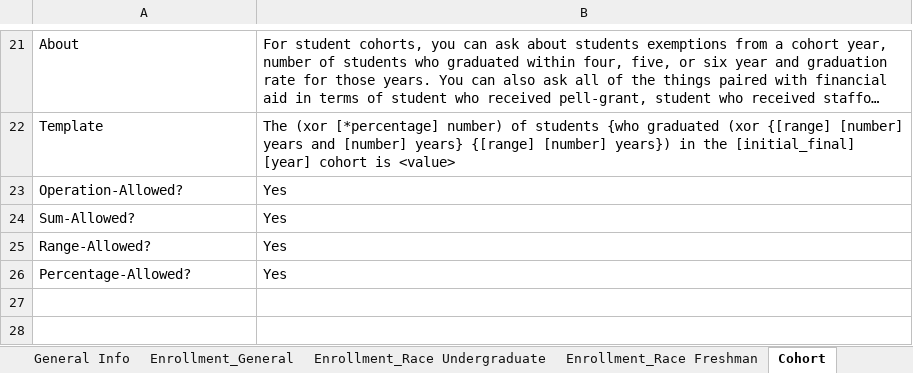
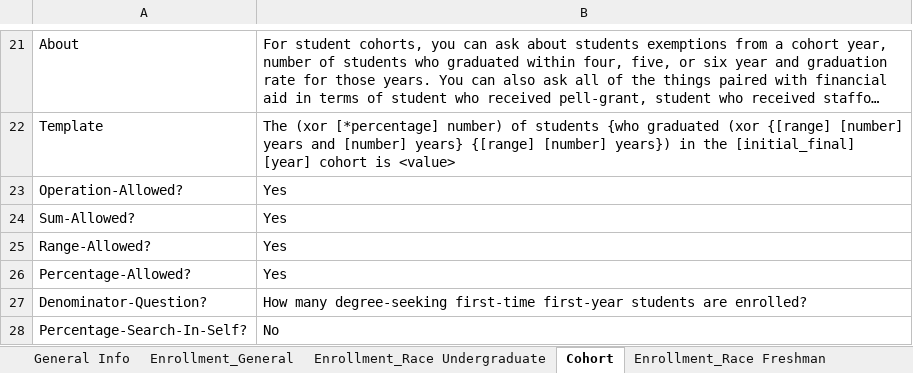
Before and after one commit to rhit-dingb/rhit_IRPA_2023, an Excel workbook: NewCDSDataFromClient/CDSQuestionAnswer_2020_2021.xlsx, sheet Cohort, drawn as a sheet; only a part is shown, gaps mark what is left out; long unchanged cells end in …; values as stored, in another font and other column widths than the file's, no borders; the diff names each change by its address in the sheet, - before the commit and + after, or states it on an @@ line.

```diff
--- a/NewCDSDataFromClient/CDSQuestionAnswer_2020_2021.xlsx (sheet Cohort)
+++ b/NewCDSDataFromClient/CDSQuestionAnswer_2020_2021.xlsx (sheet Cohort)
@@ sheet tab order changed: General Info | Enrollment_General | Enrollment_Race Undergraduate | Cohort | Enrollment_Race Freshman @@
+row 27: Denominator-Question? | How many degree-seeking first-time first-year students are enrolled?
+row 28: Percentage-Search-In-Self? | No
```
Also changed, not shown: sheet Enrollment_Race Undergraduate, CDSData/CDSSparse_2020_2021.xlsx.
